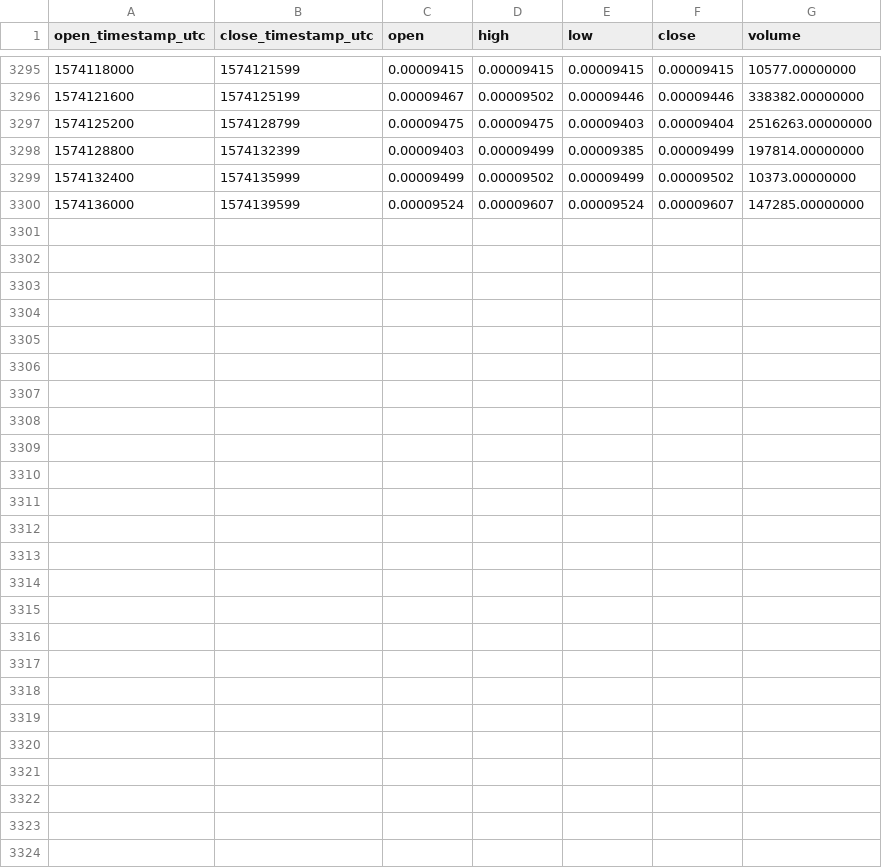
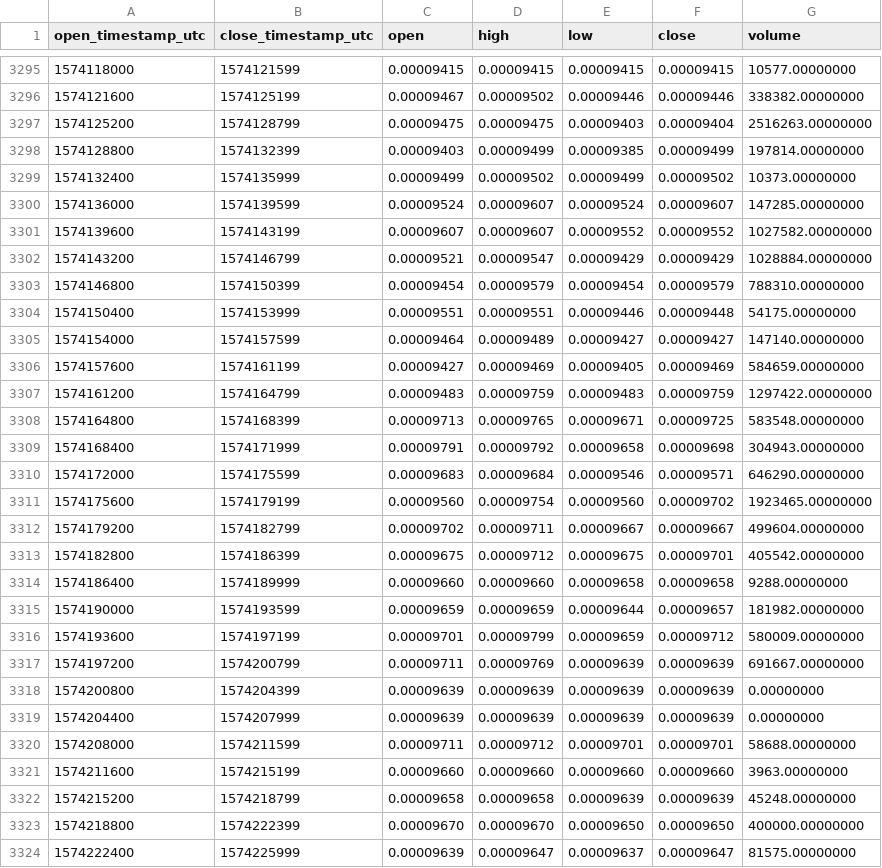
Before and after one commit to cryptobigbro/binance-ERDBNB, a CSV file: binance-ERDBNB-1h.csv, drawn as a sheet; only a part is shown, gaps mark what is left out; the diff names each change by its address in the sheet, - before the commit and + after, or states it on an @@ line.

Commit message:
Update OHLCV data.

```diff
--- a/binance-ERDBNB-1h.csv
+++ b/binance-ERDBNB-1h.csv
+row 3301: 1574139600 | 1574143199 | 0.00009607 | 0.00009607 | 0.00009552 | 0.00009552 | 1027582.00000000
+row 3302: 1574143200 | 1574146799 | 0.00009521 | 0.00009547 | 0.00009429 | 0.00009429 | 1028884.00000000
+row 3303: 1574146800 | 1574150399 | 0.00009454 | 0.00009579 | 0.00009454 | 0.00009579 | 788310.00000000
+row 3304: 1574150400 | 1574153999 | 0.00009551 | 0.00009551 | 0.00009446 | 0.00009448 | 54175.00000000
+row 3305: 1574154000 | 1574157599 | 0.00009464 | 0.00009489 | 0.00009427 | 0.00009427 | 147140.00000000
+row 3306: 1574157600 | 1574161199 | 0.00009427 | 0.00009469 | 0.00009405 | 0.00009469 | 584659.00000000
+row 3307: 1574161200 | 1574164799 | 0.00009483 | 0.00009759 | 0.00009483 | 0.00009759 | 1297422.00000000
+row 3308: 1574164800 | 1574168399 | 0.00009713 | 0.00009765 | 0.00009671 | 0.00009725 | 583548.00000000
+row 3309: 1574168400 | 1574171999 | 0.00009791 | 0.00009792 | 0.00009658 | 0.00009698 | 304943.00000000
+row 3310: 1574172000 | 1574175599 | 0.00009683 | 0.00009684 | 0.00009546 | 0.00009571 | 646290.00000000
+row 3311: 1574175600 | 1574179199 | 0.00009560 | 0.00009754 | 0.00009560 | 0.00009702 | 1923465.00000000
+row 3312: 1574179200 | 1574182799 | 0.00009702 | 0.00009711 | 0.00009667 | 0.00009667 | 499604.00000000
+row 3313: 1574182800 | 1574186399 | 0.00009675 | 0.00009712 | 0.00009675 | 0.00009701 | 405542.00000000
+row 3314: 1574186400 | 1574189999 | 0.00009660 | 0.00009660 | 0.00009658 | 0.00009658 | 9288.00000000
+row 3315: 1574190000 | 1574193599 | 0.00009659 | 0.00009659 | 0.00009644 | 0.00009657 | 181982.00000000
+row 3316: 1574193600 | 1574197199 | 0.00009701 | 0.00009799 | 0.00009659 | 0.00009712 | 580009.00000000
+row 3317: 1574197200 | 1574200799 | 0.00009711 | 0.00009769 | 0.00009639 | 0.00009639 | 691667.00000000
+row 3318: 1574200800 | 1574204399 | 0.00009639 | 0.00009639 | 0.00009639 | 0.00009639 | 0.00000000
+row 3319: 1574204400 | 1574207999 | 0.00009639 | 0.00009639 | 0.00009639 | 0.00009639 | 0.00000000
+row 3320: 1574208000 | 1574211599 | 0.00009711 | 0.00009712 | 0.00009701 | 0.00009701 | 58688.00000000
+row 3321: 1574211600 | 1574215199 | 0.00009660 | 0.00009660 | 0.00009660 | 0.00009660 | 3963.00000000
+row 3322: 1574215200 | 1574218799 | 0.00009658 | 0.00009658 | 0.00009639 | 0.00009639 | 45248.00000000
+row 3323: 1574218800 | 1574222399 | 0.00009670 | 0.00009670 | 0.00009650 | 0.00009650 | 400000.00000000
+row 3324: 1574222400 | 1574225999 | 0.00009639 | 0.00009647 | 0.00009637 | 0.00009647 | 81575.00000000
```
Also changed, not shown: binance-ERDBNB-1d.csv.
